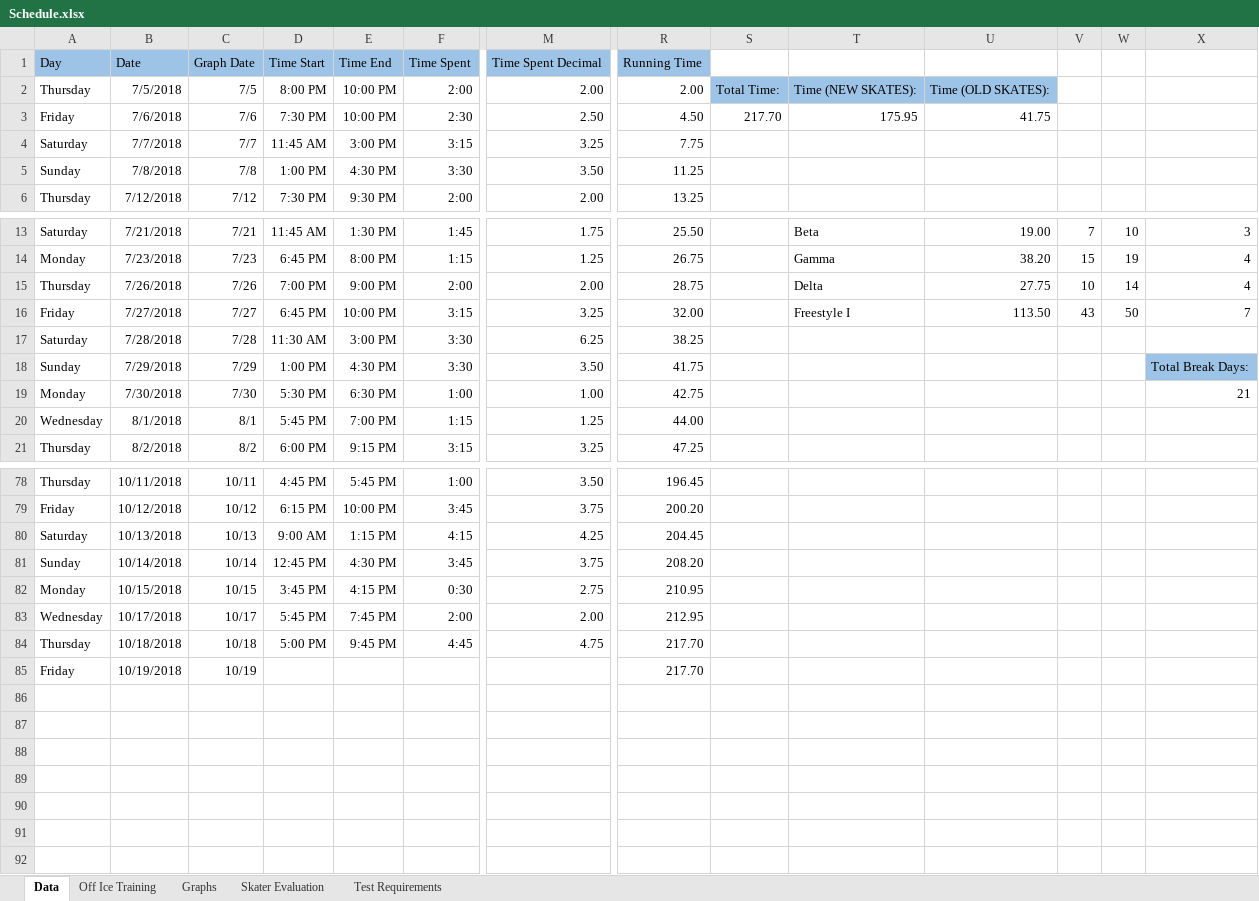
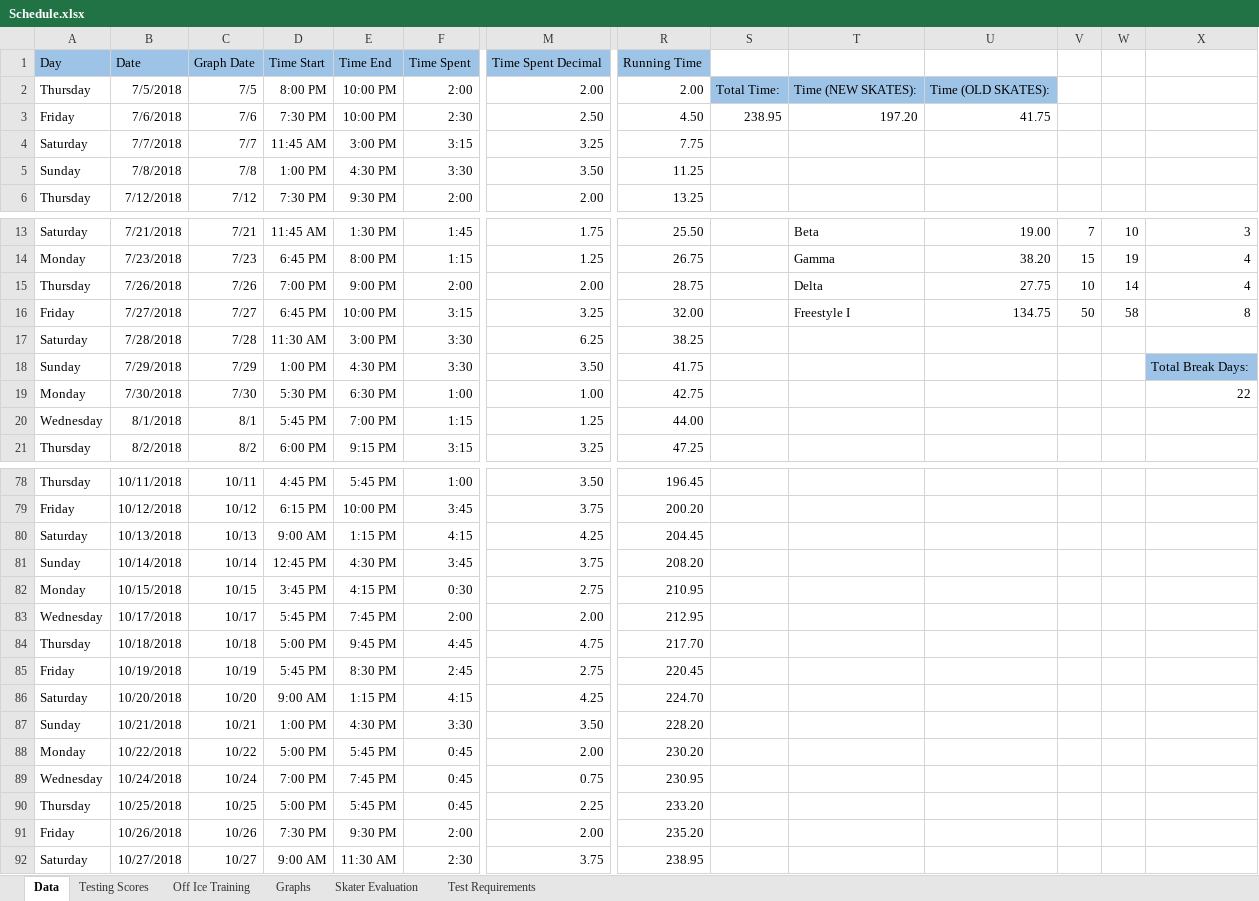
Before and after one commit to agiovengo/SkatingLog, an Excel workbook: Schedule.xlsx, sheet Data, drawn as a sheet; only a part is shown, gaps mark what is left out; values as stored, in another font and other column widths than the file's, no borders; conditional formats not drawn; rows hold the shown columns only; the diff names each change by its address in the sheet, - before the commit and + after, or states it on an @@ line.

Commit message:
Pre Dance 1
Former-commit-id: bfb73fb870ec9137be1ea4c1dd717db5e6cdcabc

```diff
--- a/Schedule.xlsx (sheet Data)
+++ b/Schedule.xlsx (sheet Data)
+sheet tab: Testing Scores
-S3: 217.70
+S3: 238.95
-T3: 175.95
+T3: 197.20
-U16: 113.50
+U16: 134.75
-V16: 43
+V16: 50
-W16: 50
+W16: 58
-X16: 7
+X16: 8
-X19: 21
+X19: 22
-D85: (empty)
+D85: 5:45 PM
-E85: (empty)
+E85: 8:30 PM
-F85: (empty)
+F85: 2:45
-M85: (empty)
+M85: 2.75
-R85: 217.70
+R85: 220.45
+row 86: Saturday | 10/20/2018 | 10/20 | 9:00 AM | 1:15 PM | 4:15 | 4.25 | 224.70
+row 87: Sunday | 10/21/2018 | 10/21 | 1:00 PM | 4:30 PM | 3:30 | 3.50 | 228.20
+row 88: Monday | 10/22/2018 | 10/22 | 5:00 PM | 5:45 PM | 0:45 | 2.00 | 230.20
+row 89: Wednesday | 10/24/2018 | 10/24 | 7:00 PM | 7:45 PM | 0:45 | 0.75 | 230.95
+row 90: Thursday | 10/25/2018 | 10/25 | 5:00 PM | 5:45 PM | 0:45 | 2.25 | 233.20
+row 91: Friday | 10/26/2018 | 10/26 | 7:30 PM | 9:30 PM | 2:00 | 2.00 | 235.20
+row 92: Saturday | 10/27/2018 | 10/27 | 9:00 AM | 11:30 AM | 2:30 | 3.75 | 238.95
```
Also changed, not shown: charts or pictures.
